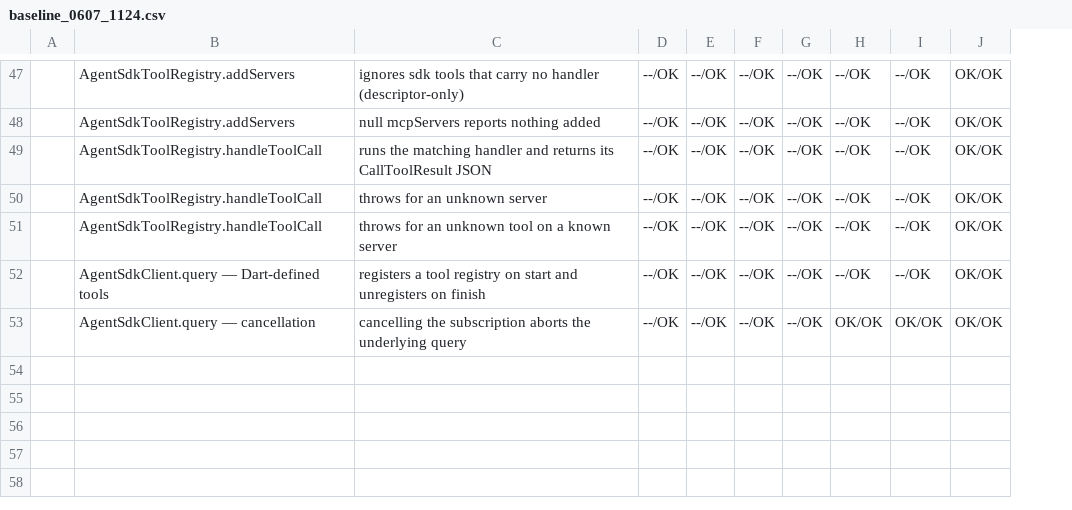
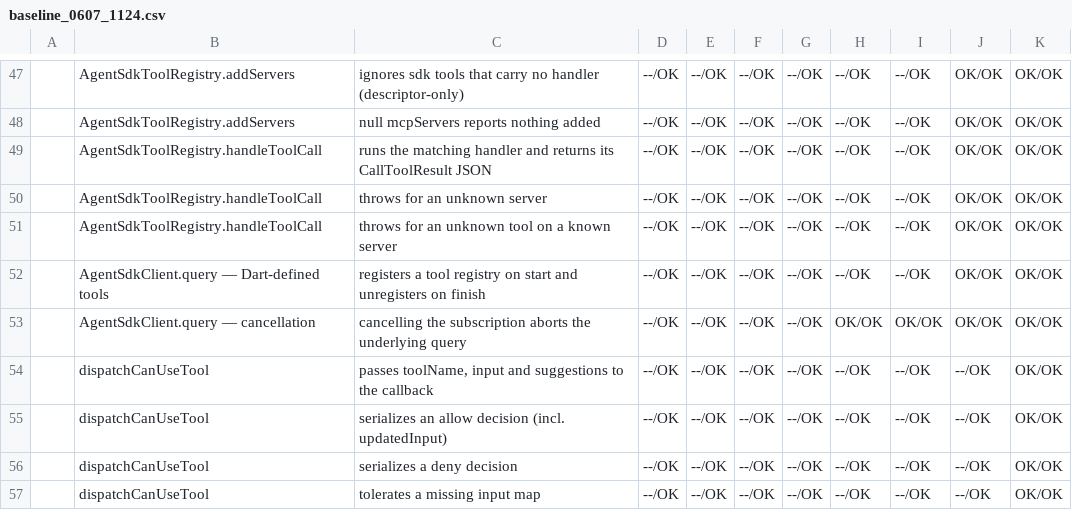
Before and after one commit to al-the-bear/tom_vscode, a CSV file: tom_vscode_scripting_api/doc/baseline_0607_1124.csv, drawn as a sheet; only a part is shown, gaps mark what is left out; the diff covers the shown part only; the diff names each change by its address in the sheet, - before the commit and + after, or states it on an @@ line.

```diff
--- a/tom_vscode_scripting_api/doc/baseline_0607_1124.csv
+++ b/tom_vscode_scripting_api/doc/baseline_0607_1124.csv
+column K, rows 47-53: all OK/OK
+row 54:  | dispatchCanUseTool | passes toolName, input and suggestions to the callback | --/OK | --/OK | --/OK | --/OK | --/OK | --/OK | --/OK | OK/OK
+row 55:  | dispatchCanUseTool | serializes an allow decision (incl. updatedInput) | --/OK | --/OK | --/OK | --/OK | --/OK | --/OK | --/OK | OK/OK
+row 56:  | dispatchCanUseTool | serializes a deny decision | --/OK | --/OK | --/OK | --/OK | --/OK | --/OK | --/OK | OK/OK
+row 57:  | dispatchCanUseTool | tolerates a missing input map | --/OK | --/OK | --/OK | --/OK | --/OK | --/OK | --/OK | OK/OK
```
Also changed, not shown: 4 added rows, 2 moved rows and 9 edited cells elsewhere in this file, 10 other files.
